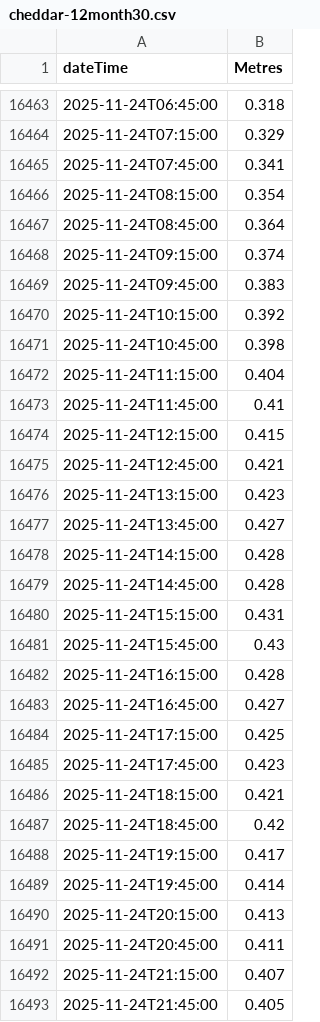
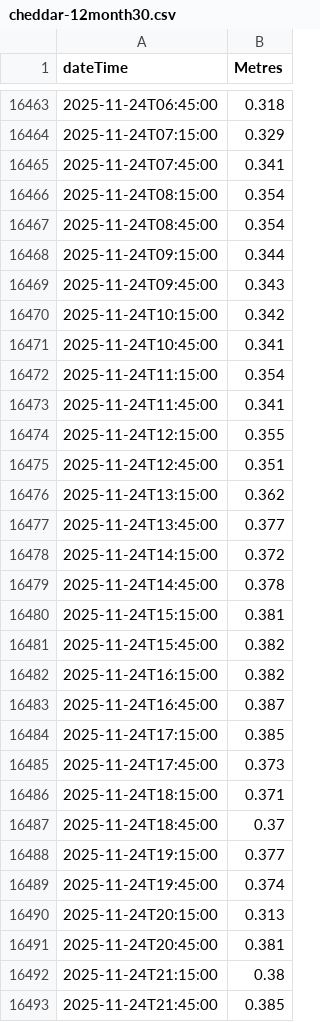
Before and after one commit to defra-design/check-for-flooding-prototype, a CSV file: app/assets/data/cheddar-12month30.csv, drawn as a sheet; only a part is shown, gaps mark what is left out; the diff covers the shown part only.

```diff
--- a/app/assets/data/cheddar-12month30.csv
+++ b/app/assets/data/cheddar-12month30.csv
@@ -16466,28 +16466,28 @@ dateTime, 	Metres
 2025-11-24T08:15:00, 0.354
-2025-11-24T08:45:00, 0.364
-2025-11-24T09:15:00, 0.374
-2025-11-24T09:45:00, 0.383
-2025-11-24T10:15:00, 0.392
-2025-11-24T10:45:00, 0.398
-2025-11-24T11:15:00, 0.404
-2025-11-24T11:45:00, 0.41
-2025-11-24T12:15:00, 0.415
-2025-11-24T12:45:00, 0.421
-2025-11-24T13:15:00, 0.423
-2025-11-24T13:45:00, 0.427
-2025-11-24T14:15:00, 0.428
-2025-11-24T14:45:00, 0.428
-2025-11-24T15:15:00, 0.431
-2025-11-24T15:45:00, 0.43
-2025-11-24T16:15:00, 0.428
-2025-11-24T16:45:00, 0.427
-2025-11-24T17:15:00, 0.425
-2025-11-24T17:45:00, 0.423
-2025-11-24T18:15:00, 0.421
-2025-11-24T18:45:00, 0.42
-2025-11-24T19:15:00, 0.417
-2025-11-24T19:45:00, 0.414
-2025-11-24T20:15:00, 0.413
-2025-11-24T20:45:00, 0.411
-2025-11-24T21:15:00, 0.407
-2025-11-24T21:45:00, 0.405
+2025-11-24T08:45:00, 0.354
+2025-11-24T09:15:00, 0.344
+2025-11-24T09:45:00, 0.343
+2025-11-24T10:15:00, 0.342
+2025-11-24T10:45:00, 0.341
+2025-11-24T11:15:00, 0.354
+2025-11-24T11:45:00, 0.341
+2025-11-24T12:15:00, 0.355
+2025-11-24T12:45:00, 0.351
+2025-11-24T13:15:00, 0.362
+2025-11-24T13:45:00, 0.377
+2025-11-24T14:15:00, 0.372
+2025-11-24T14:45:00, 0.378
+2025-11-24T15:15:00, 0.381
+2025-11-24T15:45:00, 0.382
+2025-11-24T16:15:00, 0.382
+2025-11-24T16:45:00, 0.387
+2025-11-24T17:15:00, 0.385
+2025-11-24T17:45:00, 0.373
+2025-11-24T18:15:00, 0.371
+2025-11-24T18:45:00, 0.37
+2025-11-24T19:15:00, 0.377
+2025-11-24T19:45:00, 0.374
+2025-11-24T20:15:00, 0.313
+2025-11-24T20:45:00, 0.381
+2025-11-24T21:15:00, 0.38
+2025-11-24T21:45:00, 0.385
```
Also changed, not shown: 117 edited cells elsewhere in this file, app/assets/data/cheddar-5days.csv, app/assets/data/cheddar-6month.csv, 6 other files.
